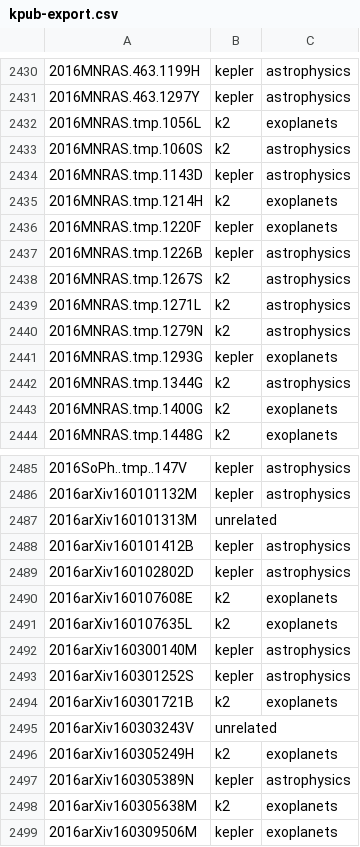
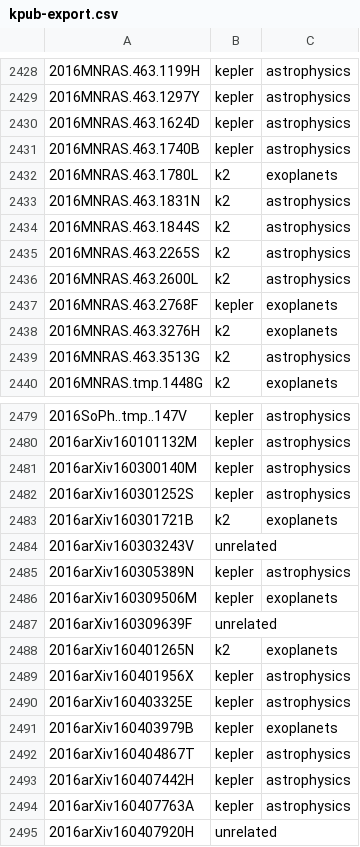
Before and after one commit to KeplerGO/kpub, a CSV file: data/kpub-export.csv, drawn as a sheet; only a part is shown, gaps mark what is left out; the shorter side is filled out with more unchanged rows; the diff covers the shown part only.

```diff
--- a/data/kpub-export.csv
+++ b/data/kpub-export.csv
@@ -2431,14 +2429,12 @@
 2016MNRAS.463.1297Y,kepler,astrophysics
-2016MNRAS.tmp.1056L,k2,exoplanets
-2016MNRAS.tmp.1060S,k2,astrophysics
-2016MNRAS.tmp.1143D,kepler,astrophysics
-2016MNRAS.tmp.1214H,k2,exoplanets
-2016MNRAS.tmp.1220F,kepler,exoplanets
-2016MNRAS.tmp.1226B,kepler,astrophysics
-2016MNRAS.tmp.1267S,k2,astrophysics
-2016MNRAS.tmp.1271L,k2,astrophysics
-2016MNRAS.tmp.1279N,k2,astrophysics
-2016MNRAS.tmp.1293G,kepler,exoplanets
-2016MNRAS.tmp.1344G,k2,astrophysics
-2016MNRAS.tmp.1400G,k2,exoplanets
+2016MNRAS.463.1624D,kepler,astrophysics
+2016MNRAS.463.1740B,kepler,astrophysics
+2016MNRAS.463.1780L,k2,exoplanets
+2016MNRAS.463.1831N,k2,astrophysics
+2016MNRAS.463.1844S,k2,astrophysics
+2016MNRAS.463.2265S,k2,astrophysics
+2016MNRAS.463.2600L,k2,astrophysics
+2016MNRAS.463.2768F,kepler,exoplanets
+2016MNRAS.463.3276H,k2,exoplanets
+2016MNRAS.463.3513G,k2,astrophysics
 2016MNRAS.tmp.1448G,k2,exoplanets
@@ -2486,7 +2480,2 @@
 2016arXiv160101132M,kepler,astrophysics
-2016arXiv160101313M,unrelated,
-2016arXiv160101412B,kepler,astrophysics
-2016arXiv160102802D,kepler,astrophysics
-2016arXiv160107608E,k2,exoplanets
-2016arXiv160107635L,k2,exoplanets
 2016arXiv160300140M,kepler,astrophysics
@@ -2495,5 +2484,3 @@
 2016arXiv160303243V,unrelated,
-2016arXiv160305249H,k2,exoplanets
 2016arXiv160305389N,kepler,astrophysics
-2016arXiv160305638M,k2,exoplanets
 2016arXiv160309506M,kepler,exoplanets
```
Also changed, not shown: 4 added rows, 44 removed rows and 2 edited cells elsewhere in this file, 1 other file.
